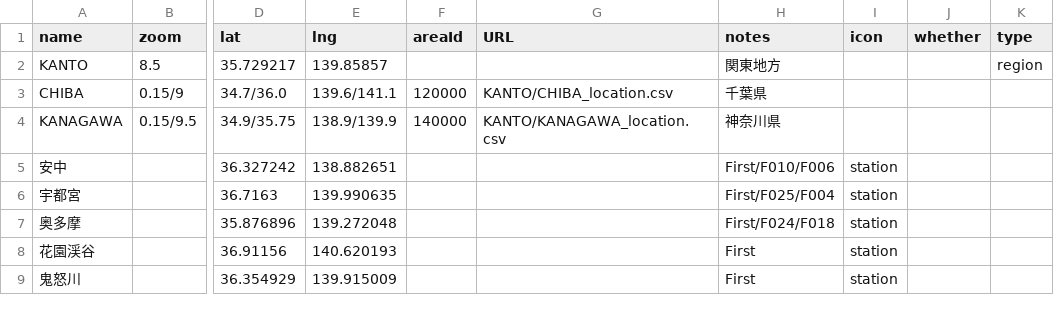
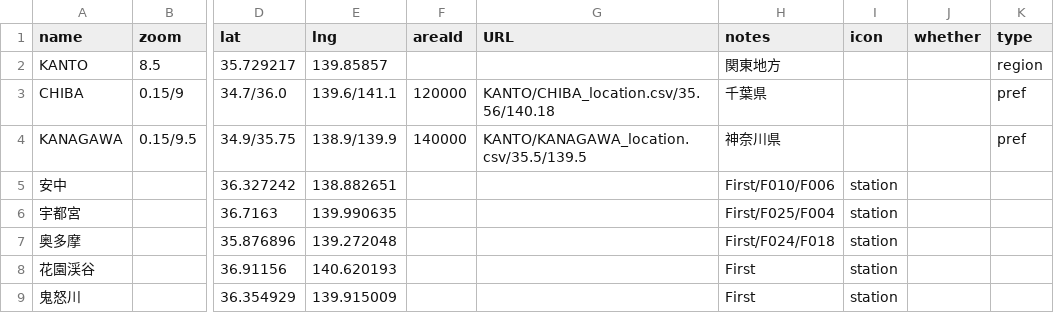
Before and after one commit to 4476barebare/MAP-, a CSV file: KANTO/KANTO_region.csv, drawn as a sheet; only a part is shown, gaps mark what is left out; the diff names each change by its address in the sheet, - before the commit and + after, or states it on an @@ line.

Commit message:
Update KANTO_region.csv

```diff
--- a/KANTO/KANTO_region.csv
+++ b/KANTO/KANTO_region.csv
-G3 (URL): KANTO/CHIBA_location.csv
+G3 (URL): KANTO/CHIBA_location.csv/35.56/140.18
-K3:K4 (type): (empty)
+K3:K4 (type): pref
-G4 (URL): KANTO/KANAGAWA_location.csv
+G4 (URL): KANTO/KANAGAWA_location.csv/35.5/139.5
```
